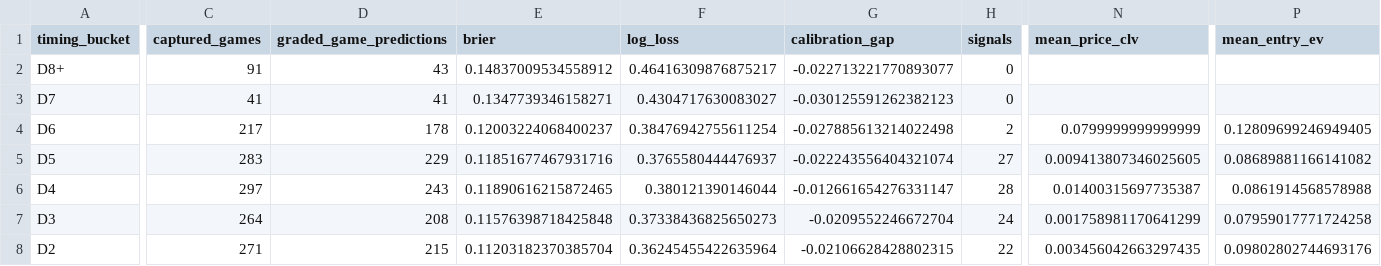
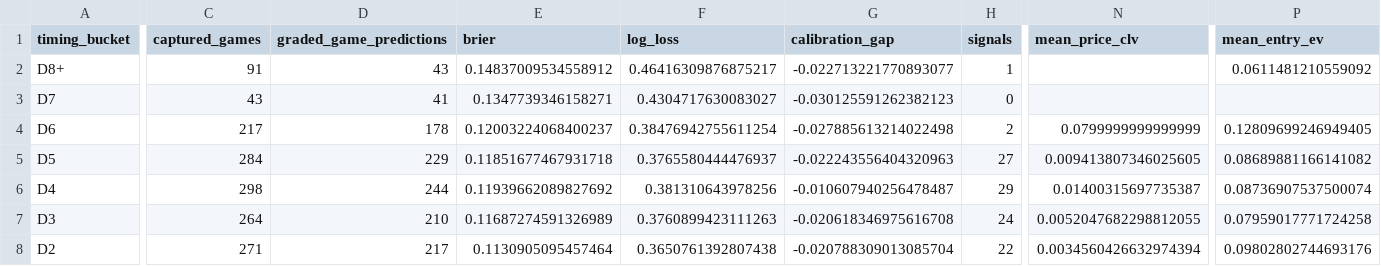
Before and after one commit to drhyphy/ncaa-football-daily-board, a CSV file: model/reports/timing_by_horizon.csv, drawn as a sheet; only a part is shown, gaps mark what is left out; the diff covers the shown part only; the diff names each change by its address in the sheet, - before the commit and + after, or states it on an @@ line.

```diff
--- a/model/reports/timing_by_horizon.csv
+++ b/model/reports/timing_by_horizon.csv
-H2 (signals): 0
+H2 (signals): 1
-P2 (mean_entry_ev): (empty)
+P2 (mean_entry_ev): 0.0611481210559092
-C3 (captured_games): 41
+C3 (captured_games): 43
-C5 (captured_games): 283
+C5 (captured_games): 284
-E5 (brier): 0.11851677467931716
+E5 (brier): 0.11851677467931718
-G5 (calibration_gap): -0.022243556404321074
+G5 (calibration_gap): -0.022243556404320963
-C6 (captured_games): 297
+C6 (captured_games): 298
-D6 (graded_game_predictions): 243
+D6 (graded_game_predictions): 244
-E6 (brier): 0.11890616215872465
+E6 (brier): 0.11939662089827692
-F6 (log_loss): 0.380121390146044
+F6 (log_loss): 0.381310643978256
-G6 (calibration_gap): -0.012661654276331147
+G6 (calibration_gap): -0.010607940256478487
-H6 (signals): 28
+H6 (signals): 29
-P6 (mean_entry_ev): 0.0861914568578988
+P6 (mean_entry_ev): 0.08736907537500074
-D7 (graded_game_predictions): 208
+D7 (graded_game_predictions): 210
-E7 (brier): 0.11576398718425848
+E7 (brier): 0.11687274591326989
-F7 (log_loss): 0.37338436825650273
+F7 (log_loss): 0.3760899423111263
-G7 (calibration_gap): -0.0209552246672704
+G7 (calibration_gap): -0.020618346975616708
-N7 (mean_price_clv): 0.001758981170641299
+N7 (mean_price_clv): 0.0052047682298812055
-D8 (graded_game_predictions): 215
+D8 (graded_game_predictions): 217
-E8 (brier): 0.11203182370385704
+E8 (brier): 0.1130905095457464
-F8 (log_loss): 0.36245455422635964
+F8 (log_loss): 0.3650761392807438
-G8 (calibration_gap): -0.02106628428802315
+G8 (calibration_gap): -0.020788309013085704
-N8 (mean_price_clv): 0.003456042663297435
+N8 (mean_price_clv): 0.0034560426632974394
```
Also changed, not shown: 21 edited cells elsewhere in this file, model/reports/timing_game_lifecycle.csv, model/reports/timing_pairwise_prices.csv, 7 other files.
